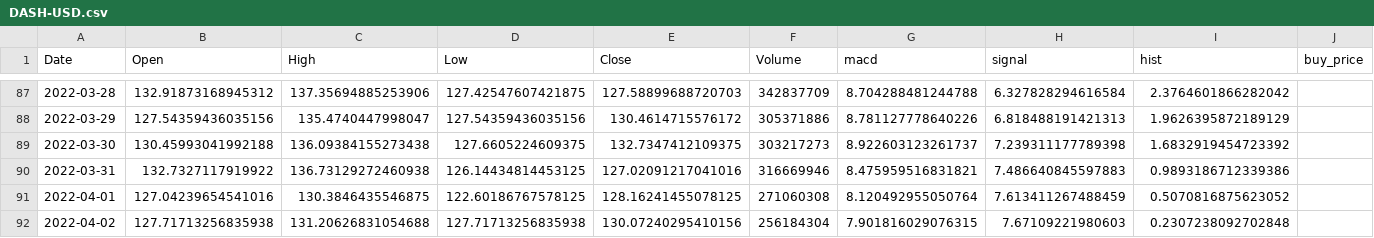
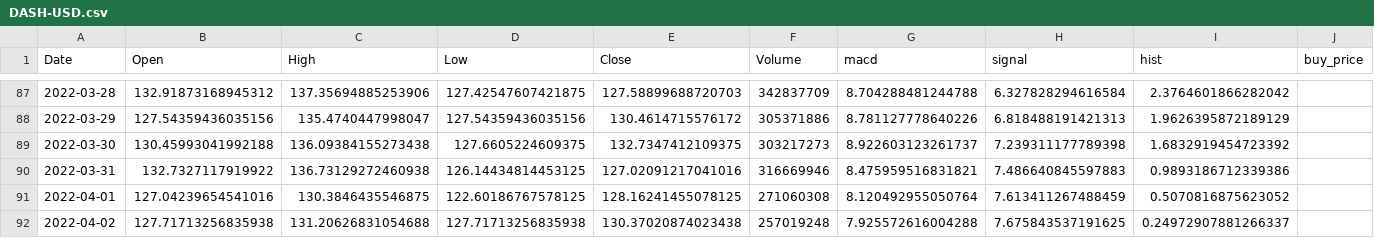
Before and after one commit to Iidkhebb/MACD, a CSV file: output_csv/DASH-USD.csv, drawn as a sheet; only a part is shown, gaps mark what is left out; the diff names each change by its address in the sheet, - before the commit and + after, or states it on an @@ line.

```diff
--- a/output_csv/DASH-USD.csv
+++ b/output_csv/DASH-USD.csv
-E92 (Close): 130.07240295410156
+E92 (Close): 130.37020874023438
-F92 (Volume): 256184304
+F92 (Volume): 257019248
-G92 (macd): 7.901816029076315
+G92 (macd): 7.925572616004288
-H92 (signal): 7.67109221980603
+H92 (signal): 7.675843537191625
-I92 (hist): 0.2307238092702848
+I92 (hist): 0.24972907881266337
```
Also changed, not shown: Coins_List/coins.csv, output_csv/AAVE-USD.csv, 30 other files.
